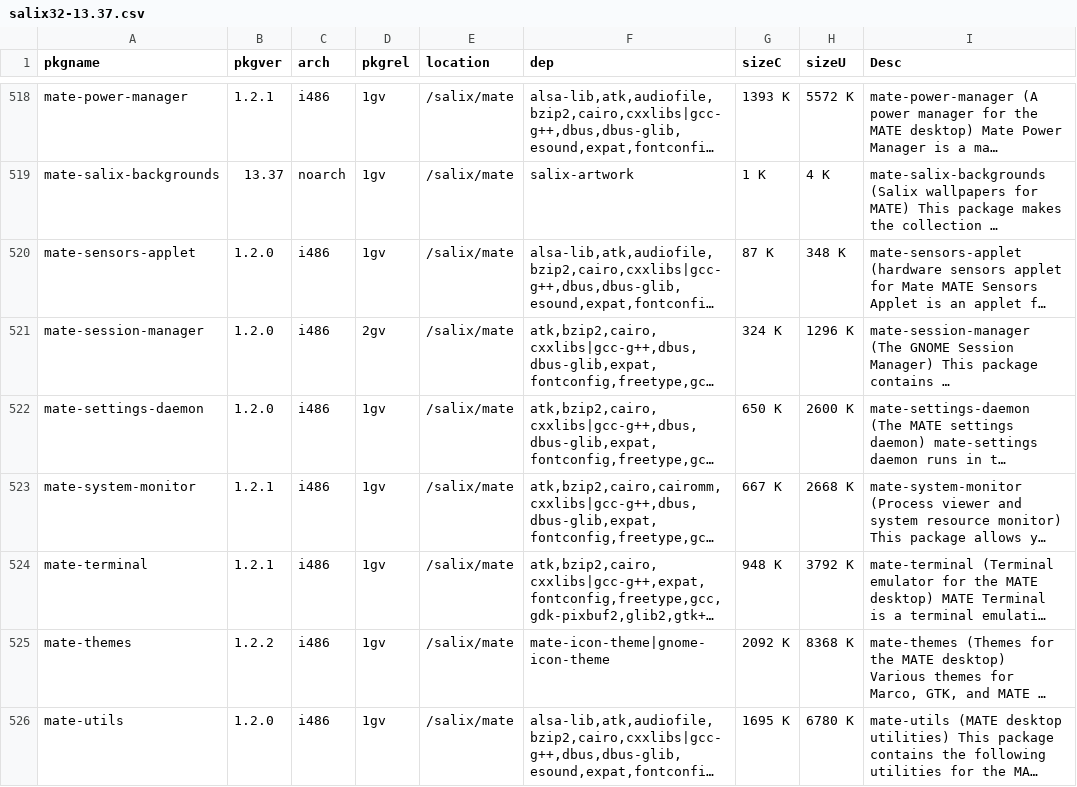
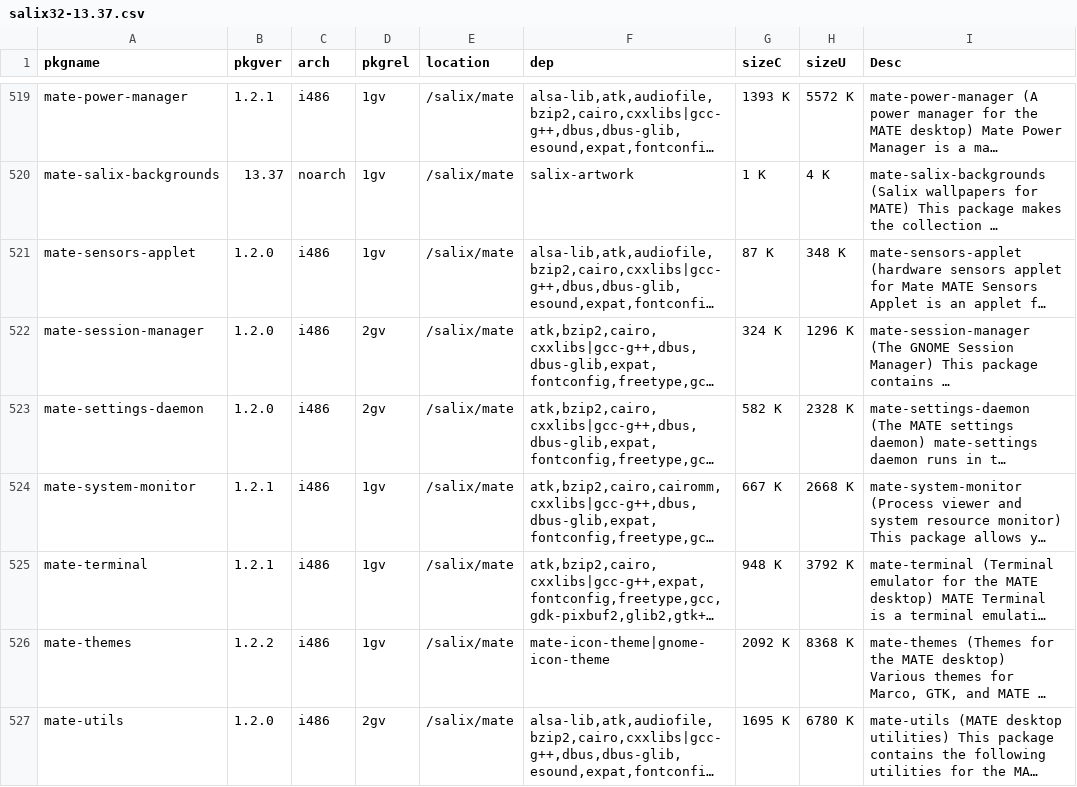
Before and after one commit to slackware-jheengut/pkgtxt2db, a CSV file: examples/salix32-13.37.csv, drawn as a sheet; only a part is shown, gaps mark what is left out; long unchanged cells end in …; addresses are those after the commit; the diff covers the shown part only; the diff names each change by its address in the sheet, - before the commit and + after, or states it on an @@ line.

```diff
--- a/examples/salix32-13.37.csv
+++ b/examples/salix32-13.37.csv
-D523 (pkgrel): 1gv
+D523 (pkgrel): 2gv
-G523 (sizeC): 650 K
+G523 (sizeC): 582 K
-H523 (sizeU): 2600 K
+H523 (sizeU): 2328 K
-D527 (pkgrel): 1gv
+D527 (pkgrel): 2gv
```
Also changed, not shown: 4 added rows and 37 edited cells elsewhere in this file, examples/salix64-13.37.csv, examples/slack32-13.37.csv, 9 other files.
